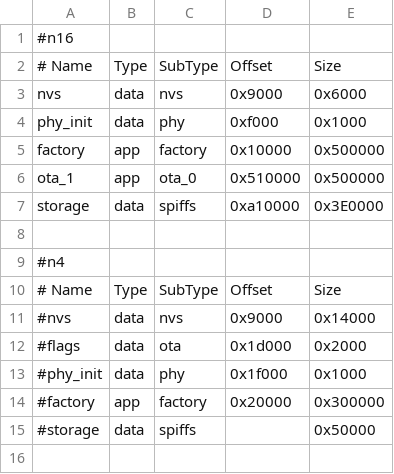
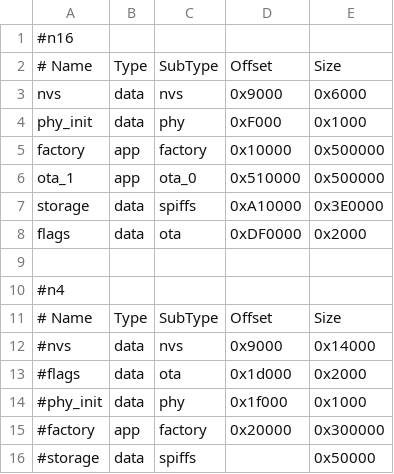
Before and after one commit to phananhtai2k4/SmartLightSystem, a CSV file: smart_light_gateway_fw/partitions.csv, drawn as a sheet; the diff names each change by its address in the sheet, - before the commit and + after, or states it on an @@ line.

```diff
--- a/smart_light_gateway_fw/partitions.csv
+++ b/smart_light_gateway_fw/partitions.csv
-D4: 0xf000
+D4: 0xF000
-D7: 0xa10000
+D7: 0xA10000
+row 8: flags | data | ota | 0xDF0000 | 0x2000
```
Also changed, not shown: 10 other files.
